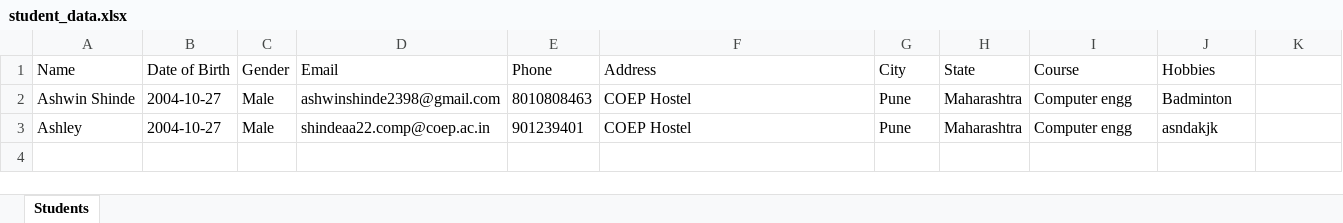
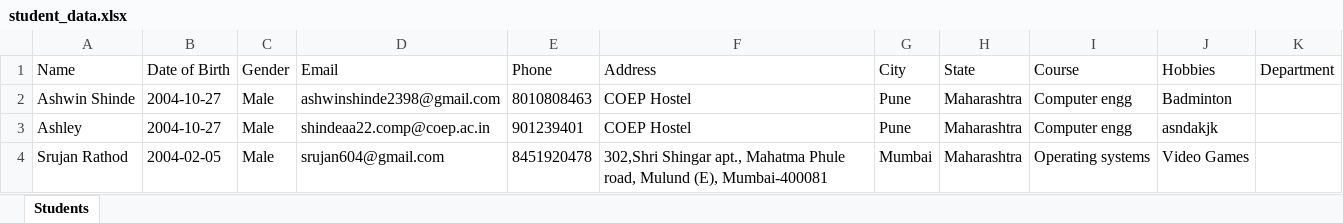
Before and after one commit to srujan10000/SE-Assignment-8, an Excel workbook: Assignment8/student_data.xlsx, sheet Students, drawn as a sheet; values as stored, in another font and other column widths than the file's, no borders; the diff names each change by its address in the sheet, - before the commit and + after, or states it on an @@ line.

Commit message:
All necessary changes to add Department field have been made

```diff
--- a/Assignment8/student_data.xlsx (sheet Students)
+++ b/Assignment8/student_data.xlsx (sheet Students)
-K1: (empty)
+K1: Department
+row 4: Srujan Rathod | 2004-02-05 | Male | srujan604@gmail.com | 8451920478 | 302,Shri Shingar apt., Mahatma Phule road, Mulund (E), Mumbai-400081 | Mumbai | Maharashtra | Operating systems | Video Games
```
Also changed, not shown: 4 other files.
